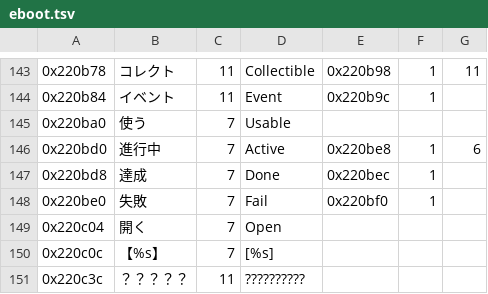
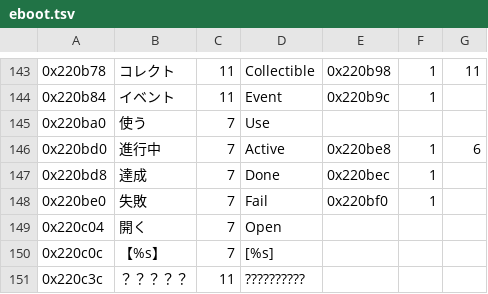
Before and after one commit to dackst/nayuta, a TSV file: EBOOT/eboot.tsv, drawn as a sheet; only a part is shown, gaps mark what is left out.

Commit message:
eboot: useable -> use

```diff
--- a/EBOOT/eboot.tsv
+++ b/EBOOT/eboot.tsv
@@ -144,3 +144,3 @@
 0x220b84	イベント	11	Event	0x220b9c	1	
-0x220ba0	使う	7	Usable			
+0x220ba0	使う	7	Use			
 0x220bd0	進行中	7	Active	0x220be8	1	6
```
